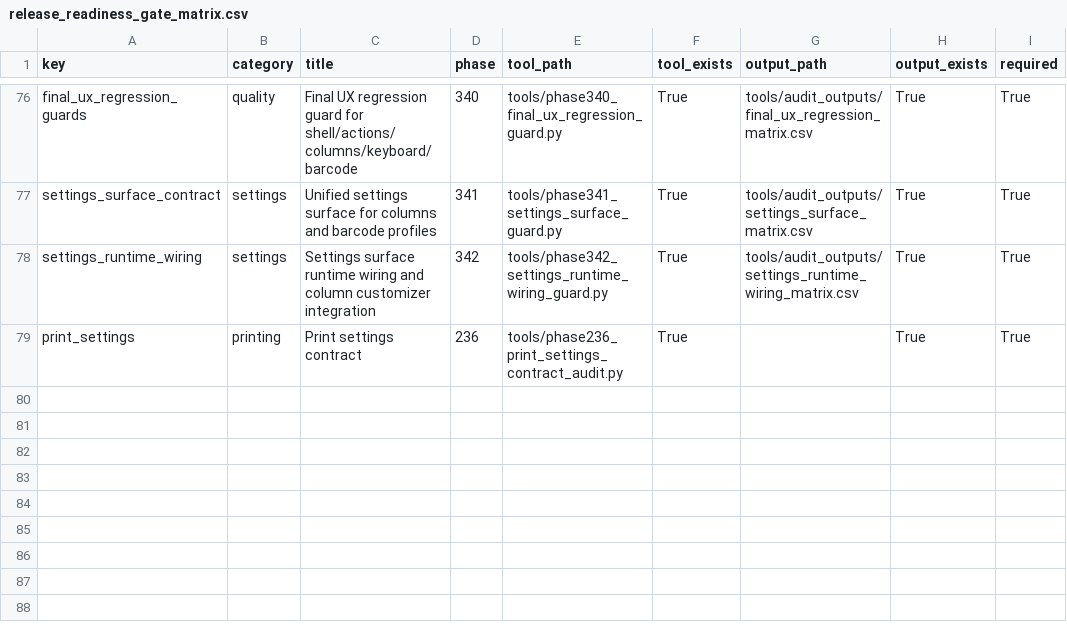
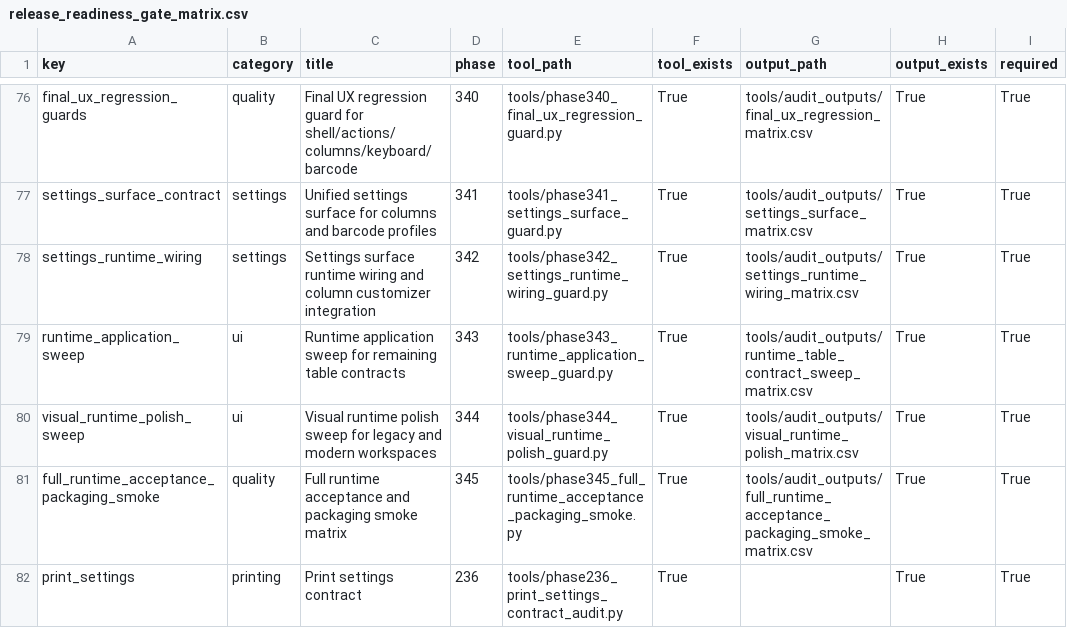
Before and after one commit to bukamal/alrajihi, a CSV file: tools/audit_outputs/release_readiness_gate_matrix.csv, drawn as a sheet; only a part is shown, gaps mark what is left out.

```diff
--- a/tools/audit_outputs/release_readiness_gate_matrix.csv
+++ b/tools/audit_outputs/release_readiness_gate_matrix.csv
@@ -78,2 +78,5 @@ settings_surface_contract,settings,Unified settings surface for columns and barc
 settings_runtime_wiring,settings,Settings surface runtime wiring and column customizer integration,342,tools/phase342_settings_runtime_wiring_guard.py,True,tools/audit_outputs/settings_runtime_wiring_matrix.csv,True,True
+runtime_application_sweep,ui,Runtime application sweep for remaining table contracts,343,tools/phase343_runtime_application_sweep_guard.py,True,tools/audit_outputs/runtime_table_contract_sweep_matrix.csv,True,True
+visual_runtime_polish_sweep,ui,Visual runtime polish sweep for legacy and modern workspaces,344,tools/phase344_visual_runtime_polish_guard.py,True,tools/audit_outputs/visual_runtime_polish_matrix.csv,True,True
+full_runtime_acceptance_packaging_smoke,quality,Full runtime acceptance and packaging smoke matrix,345,tools/phase345_full_runtime_acceptance_packaging_smoke.py,True,tools/audit_outputs/full_runtime_acceptance_packaging_smoke_matrix.csv,True,True
 print_settings,printing,Print settings contract,236,tools/phase236_print_settings_contract_audit.py,True,,True,True
```
Also changed, not shown: 36 other files.
